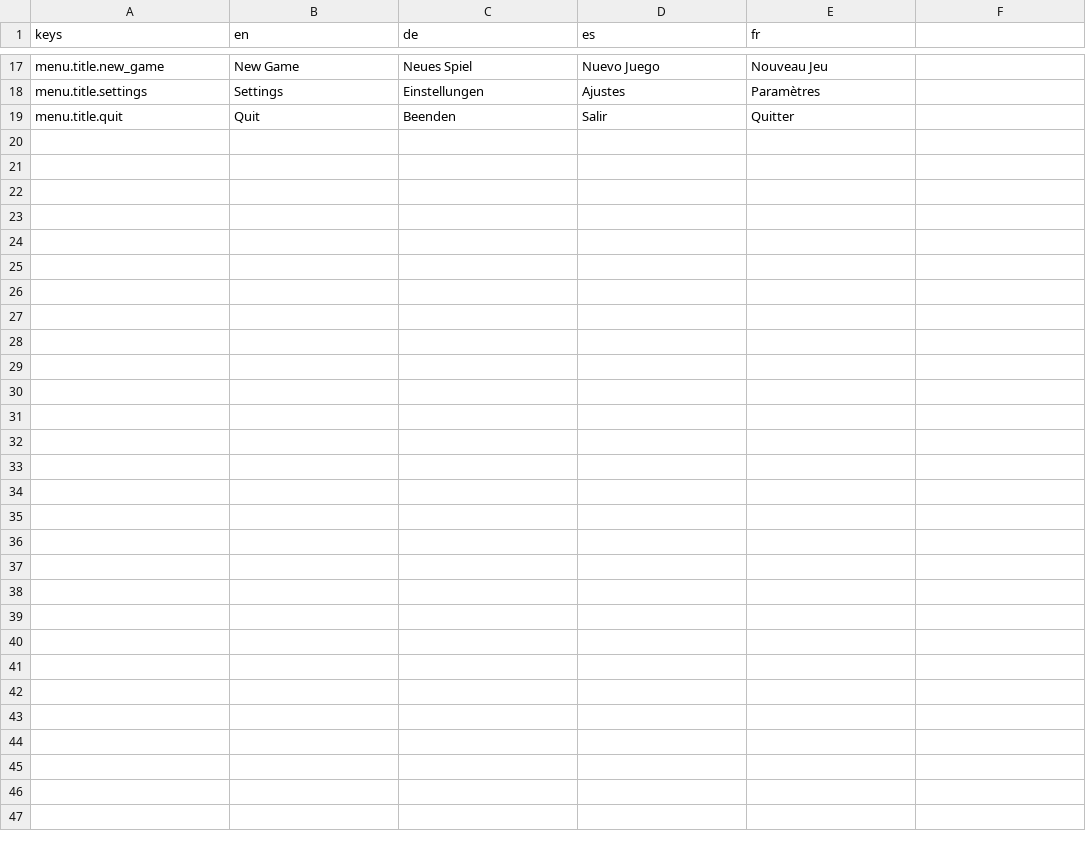
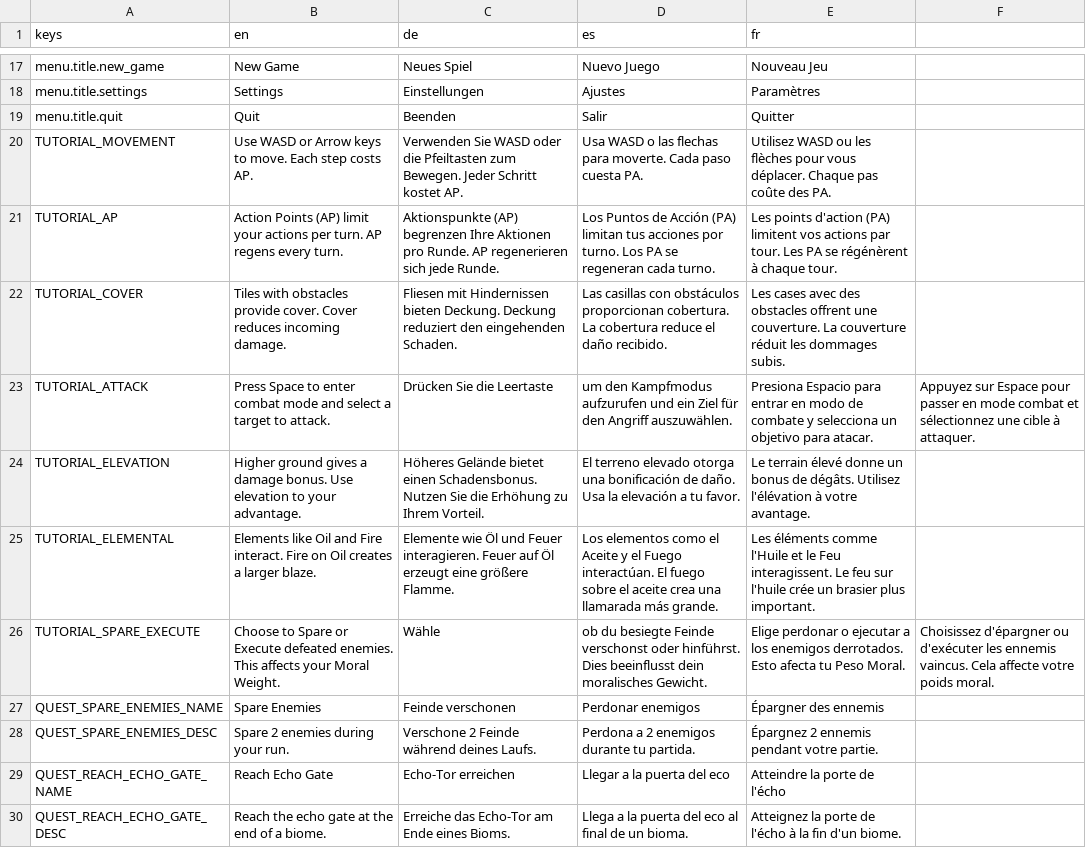
Before and after one commit to niyazmft/emberfall, a CSV file: localization/ui_strings.csv, drawn as a sheet; only a part is shown, gaps mark what is left out; the diff names each change by its address in the sheet, - before the commit and + after, or states it on an @@ line.

```diff
--- a/localization/ui_strings.csv
+++ b/localization/ui_strings.csv
+row 20: TUTORIAL_MOVEMENT | Use WASD or Arrow keys to move. Each step costs AP. | Verwenden Sie WASD oder die Pfeiltasten zum Bewegen. Jeder Schritt kostet AP. | Usa WASD o las flechas para moverte. Cada paso cuesta PA. | Utilisez WASD ou les flèches pour vous déplacer. Chaque pas coûte des PA.
+row 21: TUTORIAL_AP | Action Points (AP) limit your actions per turn. AP regens every turn. | Aktionspunkte (AP) begrenzen Ihre Aktionen pro Runde. AP regenerieren sich jede Runde. | Los Puntos de Acción (PA) limitan tus acciones por turno. Los PA se regeneran cada turno. | Les points d'action (PA) limitent vos actions par tour. Les PA se régénèrent à chaque tour.
+row 22: TUTORIAL_COVER | Tiles with obstacles provide cover. Cover reduces incoming damage. | Fliesen mit Hindernissen bieten Deckung. Deckung reduziert den eingehenden Schaden. | Las casillas con obstáculos proporcionan cobertura. La cobertura reduce el daño recibido. | Les cases avec des obstacles offrent une couverture. La couverture réduit les dommages subis.
+row 23: TUTORIAL_ATTACK | Press Space to enter combat mode and select a target to attack. | Drücken Sie die Leertaste | um den Kampfmodus aufzurufen und ein Ziel für den Angriff auszuwählen. | Presiona Espacio para entrar en modo de combate y selecciona un objetivo para atacar. | Appuyez sur Espace pour passer en mode combat et sélectionnez une cible à attaquer.
+row 24: TUTORIAL_ELEVATION | Higher ground gives a damage bonus. Use elevation to your advantage. | Höheres Gelände bietet einen Schadensbonus. Nutzen Sie die Erhöhung zu Ihrem Vorteil. | El terreno elevado otorga una bonificación de daño. Usa la elevación a tu favor. | Le terrain élevé donne un bonus de dégâts. Utilisez l'élévation à votre avantage.
+row 25: TUTORIAL_ELEMENTAL | Elements like Oil and Fire interact. Fire on Oil creates a larger blaze. | Elemente wie Öl und Feuer interagieren. Feuer auf Öl erzeugt eine größere Flamme. | Los elementos como el Aceite y el Fuego interactúan. El fuego sobre el aceite crea una llamarada más grande. | Les éléments comme l'Huile et le Feu interagissent. Le feu sur l'huile crée un brasier plus important.
+row 26: TUTORIAL_SPARE_EXECUTE | Choose to Spare or Execute defeated enemies. This affects your Moral Weight. | Wähle | ob du besiegte Feinde verschonst oder hinführst. Dies beeinflusst dein moralisches Gewicht. | Elige perdonar o ejecutar a los enemigos derrotados. Esto afecta tu Peso Moral. | Choisissez d'épargner ou d'exécuter les ennemis vaincus. Cela affecte votre poids moral.
+row 27: QUEST_SPARE_ENEMIES_NAME | Spare Enemies | Feinde verschonen | Perdonar enemigos | Épargner des ennemis
+row 28: QUEST_SPARE_ENEMIES_DESC | Spare 2 enemies during your run. | Verschone 2 Feinde während deines Laufs. | Perdona a 2 enemigos durante tu partida. | Épargnez 2 ennemis pendant votre partie.
+row 29: QUEST_REACH_ECHO_GATE_NAME | Reach Echo Gate | Echo-Tor erreichen | Llegar a la puerta del eco | Atteindre la porte de l'écho
+row 30: QUEST_REACH_ECHO_GATE_DESC | Reach the echo gate at the end of a biome. | Erreiche das Echo-Tor am Ende eines Bioms. | Llega a la puerta del eco al final de un bioma. | Atteignez la porte de l'écho à la fin d'un biome.
```
Also changed, not shown: 10 other files.
